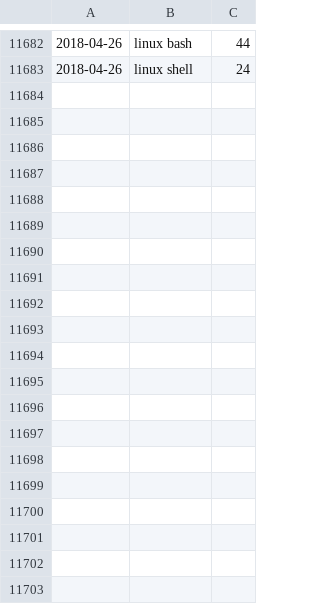
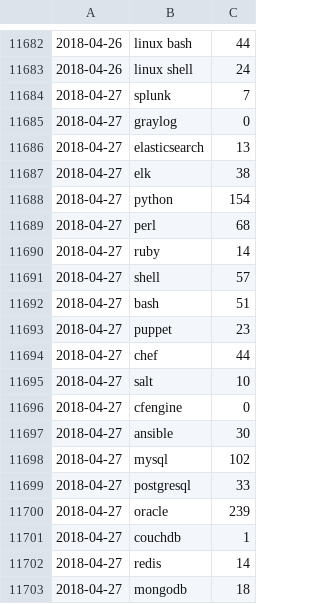
Before and after one commit to jreisinger/profesia-jobs, a CSV file: jobs-count.csv, drawn as a sheet; only a part is shown, gaps mark what is left out; the diff covers the shown part only; the diff names each change by its address in the sheet, - before the commit and + after, or states it on an @@ line.

Commit message:
updated data

```diff
--- a/jobs-count.csv
+++ b/jobs-count.csv
+row 11684: 2018-04-27 | splunk | 7
+row 11685: 2018-04-27 | graylog | 0
+row 11686: 2018-04-27 | elasticsearch | 13
+row 11687: 2018-04-27 | elk | 38
+row 11688: 2018-04-27 | python | 154
+row 11689: 2018-04-27 | perl | 68
+row 11690: 2018-04-27 | ruby | 14
+row 11691: 2018-04-27 | shell | 57
+row 11692: 2018-04-27 | bash | 51
+row 11693: 2018-04-27 | puppet | 23
+row 11694: 2018-04-27 | chef | 44
+row 11695: 2018-04-27 | salt | 10
+row 11696: 2018-04-27 | cfengine | 0
+row 11697: 2018-04-27 | ansible | 30
+row 11698: 2018-04-27 | mysql | 102
+row 11699: 2018-04-27 | postgresql | 33
+row 11700: 2018-04-27 | oracle | 239
+row 11701: 2018-04-27 | couchdb | 1
+row 11702: 2018-04-27 | redis | 14
+row 11703: 2018-04-27 | mongodb | 18
```
Also changed, not shown: 46 added rows elsewhere in this file, jobs-count_for-github.csv, 13 other files.
